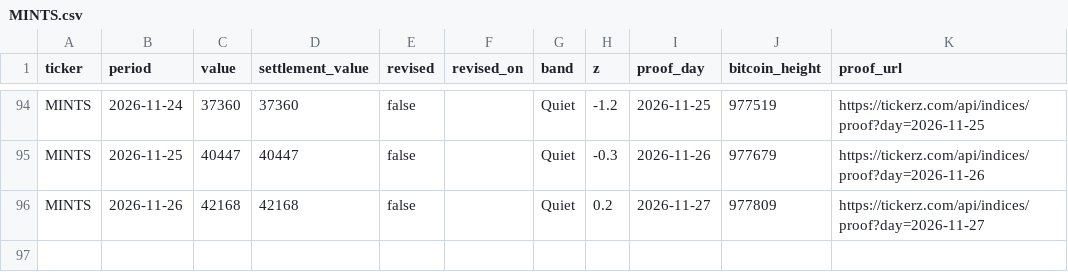
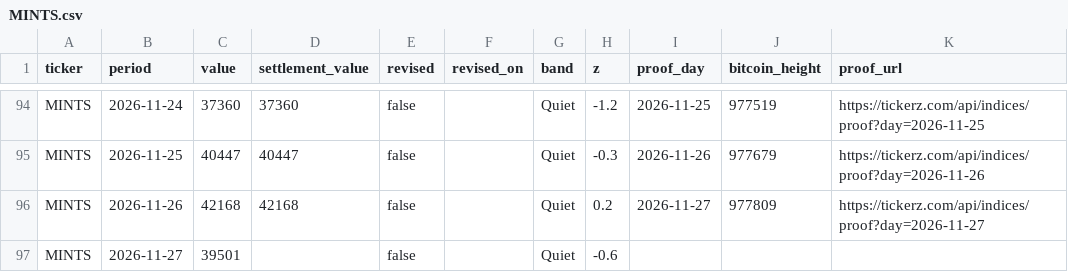
Before and after one commit to tickerzhq/tickerz-open, a CSV file: prints/MINTS.csv, drawn as a sheet; only a part is shown, gaps mark what is left out.

Commit message:
Prints through 2026-11-28

```diff
--- a/prints/MINTS.csv
+++ b/prints/MINTS.csv
@@ -96 +96,2 @@ MINTS,2026-11-25,40447,40447,false,,Quiet,-0.3,2026-11-26,977679,https://tickerz
 MINTS,2026-11-26,42168,42168,false,,Quiet,0.2,2026-11-27,977809,https://tickerz.com/api/indices/proof?day=2026-11-27
+MINTS,2026-11-27,39501,,false,,Quiet,-0.6,,,
```
Also changed, not shown: prints/BROKE.csv, prints/SHELTER.csv.
